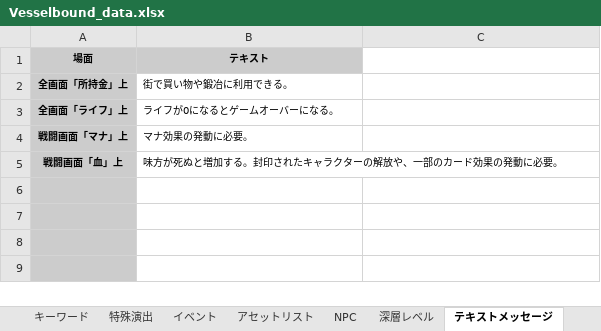
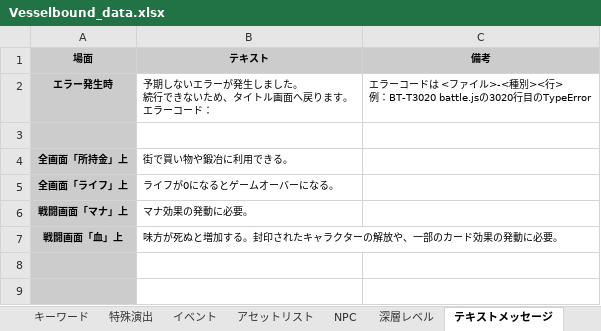
Before and after one commit to Yuki-fa/Vesselbound, an Excel workbook: prototype/Vesselbound_data.xlsx, sheet テキストメッセージ, drawn as a sheet; only a part is shown; the shorter side is filled out with more unchanged rows; values as stored, in another font and other column widths than the file's, no borders; charts and pictures not drawn; ↵ is a line break in a cell; the diff names each change by its address in the sheet, - before the commit and + after, or states it on an @@ line.

```diff
--- a/prototype/Vesselbound_data.xlsx (sheet テキストメッセージ)
+++ b/prototype/Vesselbound_data.xlsx (sheet テキストメッセージ)
-C1: (empty)
+C1: 備考
-C1 fill: none
+C1 fill: #CCCCCC
+row 2: エラー発生時 | 予期しないエラーが発生しました。 ↵ 続行できないため、タイトル画面へ戻ります。 ↵ エラーコード： | エラーコードは <ファイル>-<種別><行> ↵ 例：BT-T3020 battle.jsの3020行目のTypeError
+row 3: (empty)
```
Also changed, not shown: sheet キャラクター, sheet エンチャント, sheet アセットリスト, sheet 指輪, sheet 敵, sheet 資料, 42 other files.
